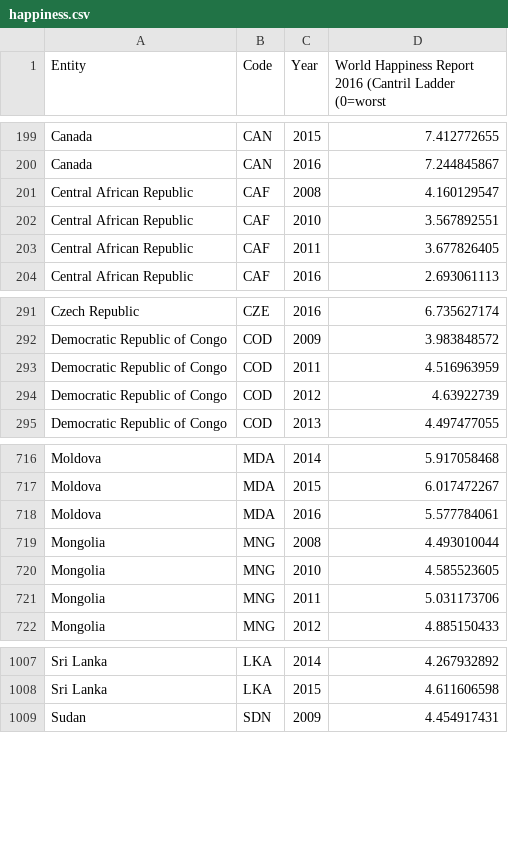
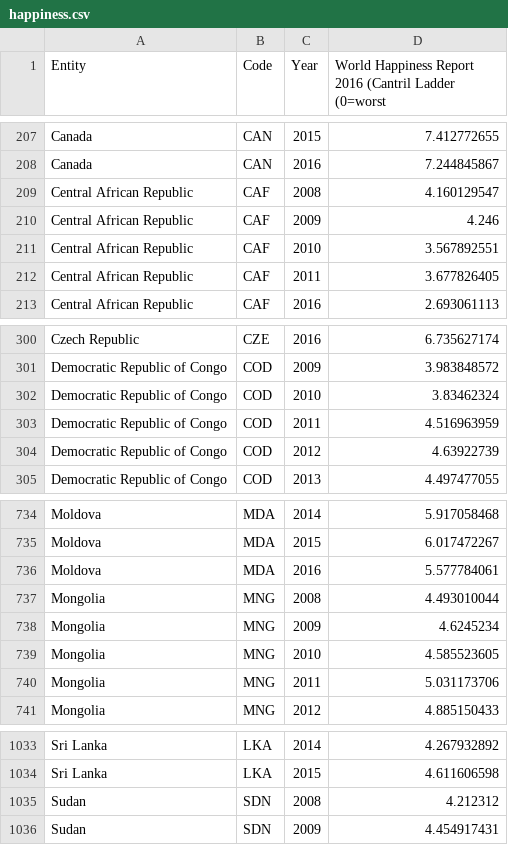
Before and after one commit to ChristoffelDoorman/Visualisation-project, a CSV file: raw_data/happiness.csv, drawn as a sheet; only a part is shown, gaps mark what is left out; the diff covers the shown part only.

```diff
--- a/raw_data/happiness.csv
+++ b/raw_data/happiness.csv
@@ -201,2 +209,3 @@ Canada;CAN;2016;7.244845867
 Central African Republic;CAF;2008;4.160129547
+Central African Republic;CAF;2009;4.246
 Central African Republic;CAF;2010;3.567892551
@@ -292,2 +301,3 @@ Czech Republic;CZE;2016;6.735627174
 Democratic Republic of Congo;COD;2009;3.983848572
+Democratic Republic of Congo;COD;2010;3.83462324
 Democratic Republic of Congo;COD;2011;4.516963959
@@ -719,2 +737,3 @@ Moldova;MDA;2016;5.577784061
 Mongolia;MNG;2008;4.493010044
+Mongolia;MNG;2009;4.6245234
 Mongolia;MNG;2010;4.585523605
@@ -1008,2 +1034,3 @@ Sri Lanka;LKA;2014;4.267932892
 Sri Lanka;LKA;2015;4.611606598
+Sudan;SDN;2008;4.212312
 Sudan;SDN;2009;4.454917431
```
Also changed, not shown: 25 added rows elsewhere in this file, raw_data/gdp.csv, 13 other files.
